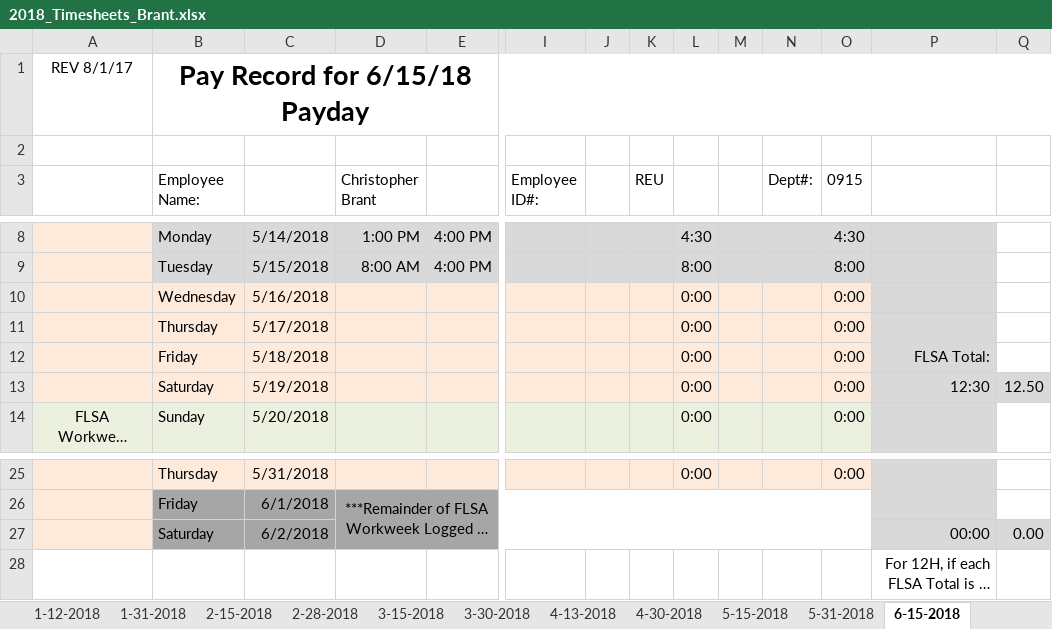
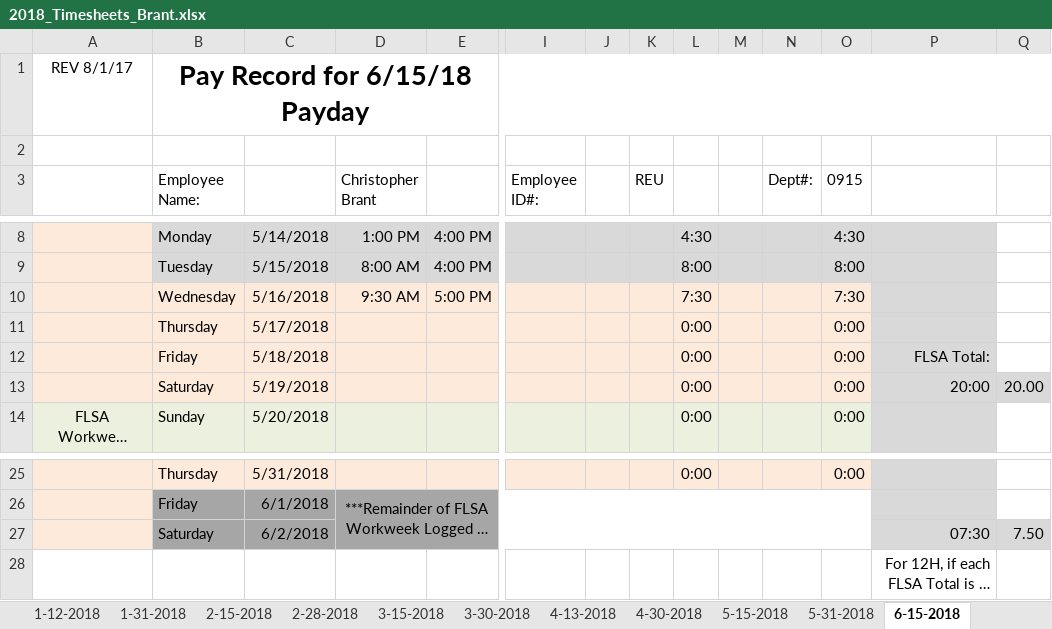
Before and after one commit to irshadmuaz/GPSProject, an Excel workbook: Brant_Timesheets/2018_Timesheets_Brant.xlsx, sheet 6-15-2018, drawn as a sheet; only a part is shown, gaps mark what is left out; long unchanged cells end in …; values as stored, in another font and other column widths than the file's, no borders; charts and pictures and conditional formats not drawn; removed rows and columns are numbered as before the commit, all else as after; rows hold the shown columns only; the diff names each change by its address in the sheet, - before the commit and + after, or states it on an @@ line.

Commit message:
updated timesheets

```diff
--- a/Brant_Timesheets/2018_Timesheets_Brant.xlsx (sheet 6-15-2018)
+++ b/Brant_Timesheets/2018_Timesheets_Brant.xlsx (sheet 6-15-2018)
-row 10:  | Wednesday | 5/16/2018 |  |  |  |  |  | 0:00 |  |  | 0:00
+row 10:  | Wednesday | 5/16/2018 | 9:30 AM | 5:00 PM |  |  |  | 7:30 |  |  | 7:30
-P13: 12:30
+P13: 20:00
-Q13: 12.50
+Q13: 20.00
-P27: 00:00
+P27: 07:30
-Q27: 0.00
+Q27: 7.50
```
Also changed, not shown: 1 other file.
